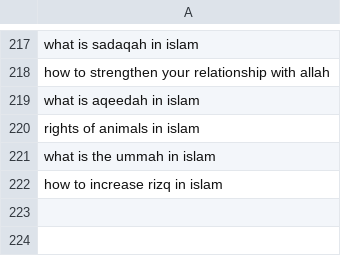
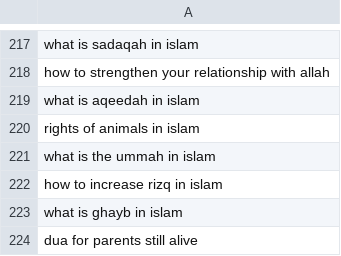
Before and after one commit to charliesheep7/dearpup_website, a CSV file: .claude/skills/deenup-blog-writer/keywords.csv, drawn as a sheet; only a part is shown, gaps mark what is left out.

```diff
--- a/.claude/skills/deenup-blog-writer/keywords.csv
+++ b/.claude/skills/deenup-blog-writer/keywords.csv
@@ -222 +222,3 @@ what is the ummah in islam
 how to increase rizq in islam
+what is ghayb in islam
+dua for parents still alive
```
Also changed, not shown: .claude/skills/deenup-blog-writer/written.csv, 2 other files.
